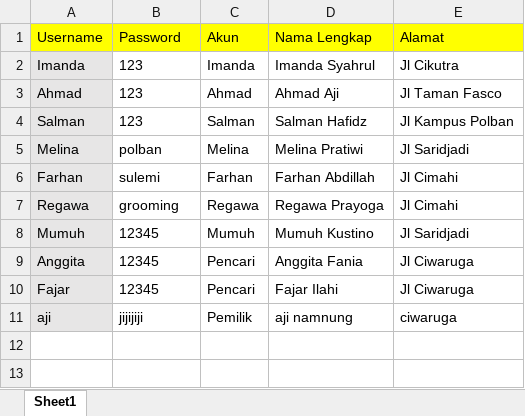
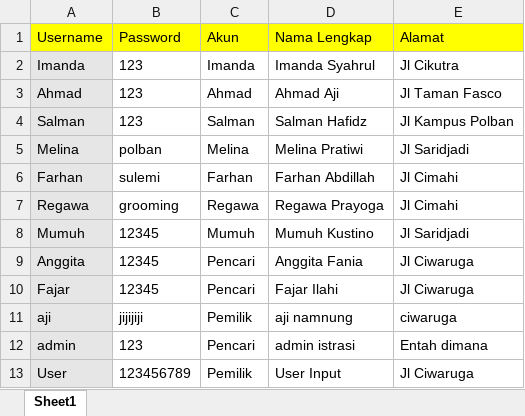
Before and after one commit to fadlytr/Proyek1_Kosqu, an Excel workbook: Source/kosque/build/classes/data/UserData.xlsx, sheet Sheet1, drawn as a sheet; values as stored, in another font and other column widths than the file's, no borders; the diff names each change by its address in the sheet, - before the commit and + after, or states it on an @@ line.

```diff
--- a/Source/kosque/build/classes/data/UserData.xlsx (sheet Sheet1)
+++ b/Source/kosque/build/classes/data/UserData.xlsx (sheet Sheet1)
+row 12: admin | 123 | Pencari | admin istrasi | Entah dimana
+row 13: User | 123456789 | Pemilik | User Input | Jl Ciwaruga
```
Also changed, not shown: Source/kosque/src/data/UserData.xlsx, 9 other files.
